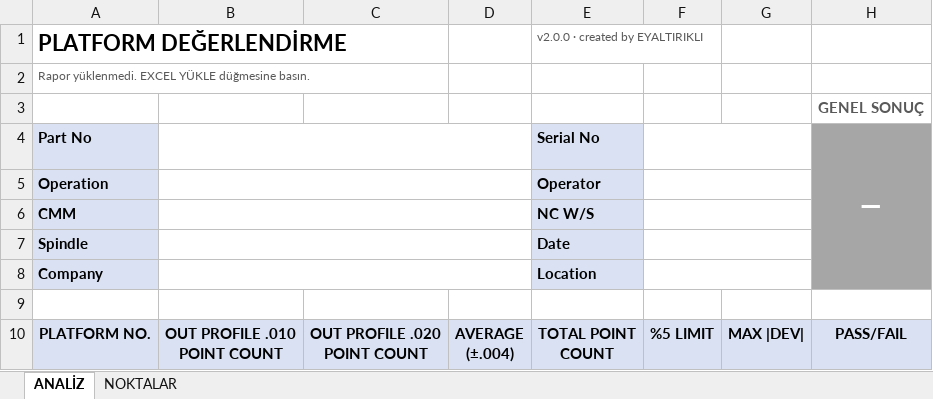
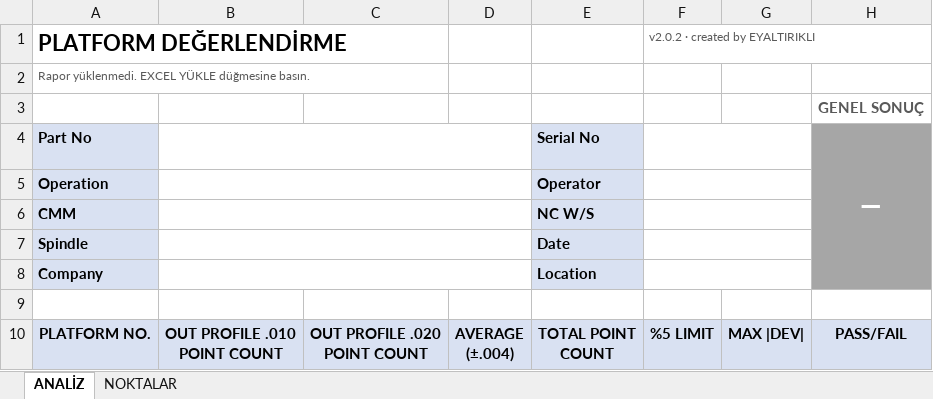
Before and after one commit to EfeYaltirikli/PLATFORM_DEGERLENDIRME_PUBLIC, an Excel workbook: PLATFORM_SABLON.xlsx, sheet ANALİZ, drawn as a sheet; values as stored, in another font and other column widths than the file's, no borders; the diff names each change by its address in the sheet, - before the commit and + after, or states it on an @@ line.

```diff
--- a/PLATFORM_SABLON.xlsx (sheet ANALİZ)
+++ b/PLATFORM_SABLON.xlsx (sheet ANALİZ)
-E1: v2.0.0 · created by EYALTIRIKLI
+E1: (empty)
-F1: (empty)
+F1: v2.0.2 · created by EYALTIRIKLI
```
Also changed, not shown: PLATFORM_DEGERLENDIRME.xlsm, 3 other files.
